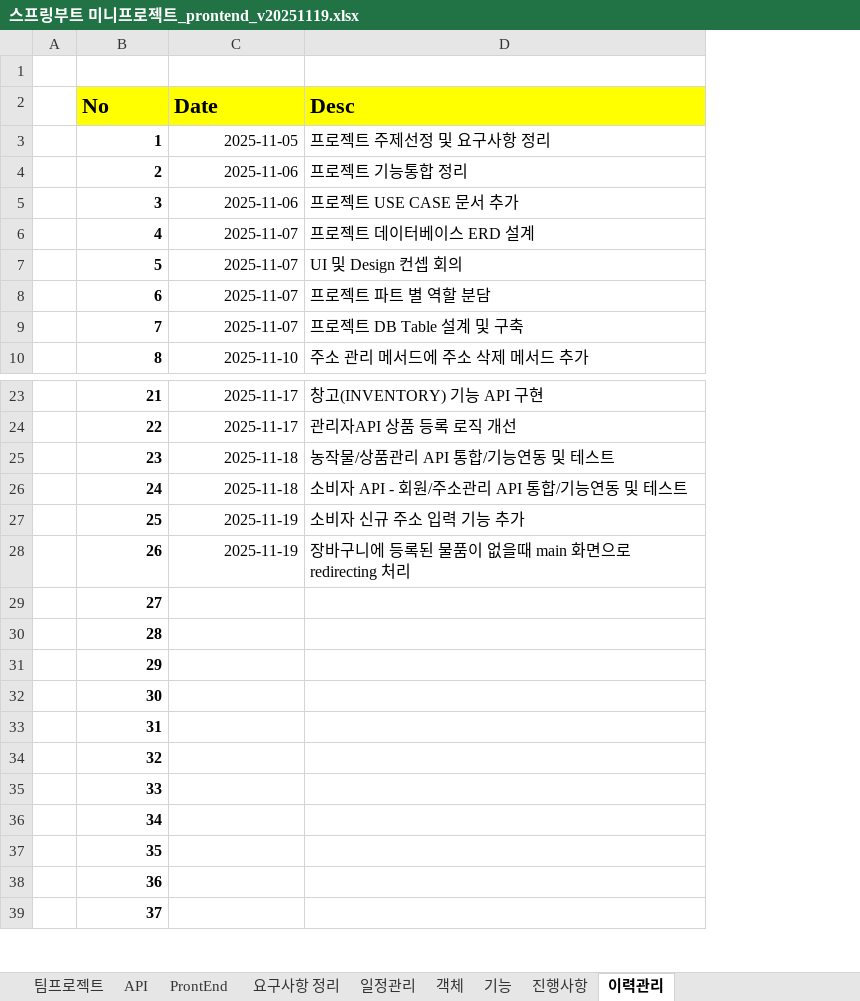
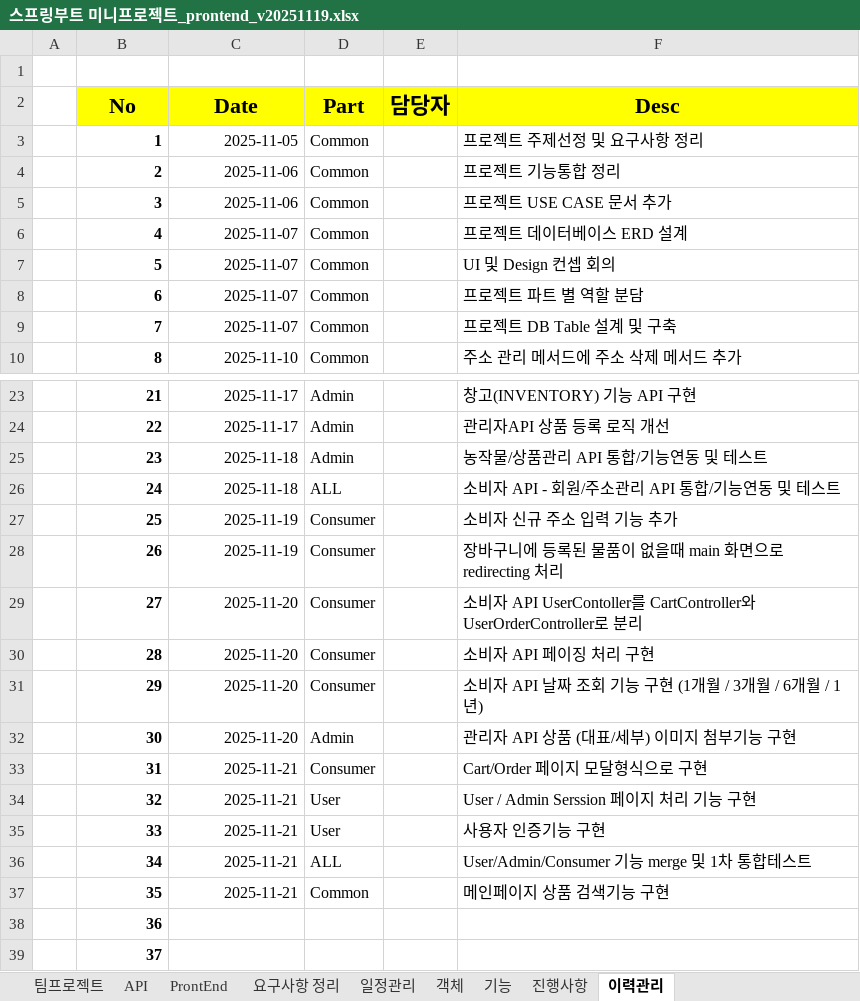
Before and after one commit to sgn08062/SpringProject, an Excel workbook: 스프링부트 미니프로젝트_prontend_v20251119.xlsx, sheet 이력관리, drawn as a sheet; only a part is shown, gaps mark what is left out; values as stored, in another font and other column widths than the file's, no borders; addresses are those after the commit; the diff names each change by its address in the sheet, - before the commit and + after, or states it on an @@ line.

```diff
--- a/스프링부트 미니프로젝트_prontend_v20251119.xlsx (sheet 이력관리)
+++ b/스프링부트 미니프로젝트_prontend_v20251119.xlsx (sheet 이력관리)
+column D (Part), rows 3-10: all Common; rows 23-37: Admin | Admin | Admin | ALL | Consumer | Consumer | Consumer | Consumer | Consumer | Admin | Consumer | User | User | ALL | Common
+column E (담당자), empty
-B2:C2 alignment: left
+B2:C2 alignment: center
-F2 alignment: left
+F2 alignment: center
-C29:C32 (Date): (empty)
+C29:C32 (Date): 2025-11-20
-F29 (Desc): (empty)
+F29 (Desc): 소비자 API UserContoller를 CartController와 UserOrderController로 분리
-F30 (Desc): (empty)
+F30 (Desc): 소비자 API 페이징 처리 구현
-F31 (Desc): (empty)
+F31 (Desc): 소비자 API 날짜 조회 기능 구현 (1개월 / 3개월 / 6개월 / 1년)
-F32 (Desc): (empty)
+F32 (Desc): 관리자 API 상품 (대표/세부) 이미지 첨부기능 구현
-C33:C37 (Date): (empty)
+C33:C37 (Date): 2025-11-21
-F33 (Desc): (empty)
+F33 (Desc): Cart/Order 페이지 모달형식으로 구현
-F34 (Desc): (empty)
+F34 (Desc): User / Admin Serssion 페이지 처리 기능 구현
-F35 (Desc): (empty)
+F35 (Desc): 사용자 인증기능 구현
-F36 (Desc): (empty)
+F36 (Desc): User/Admin/Consumer 기능 merge 및 1차 통합테스트
-F37 (Desc): (empty)
+F37 (Desc): 메인페이지 상품 검색기능 구현
```
Also changed, not shown: sheet API, sheet 요구사항 정리, 7 other files.
